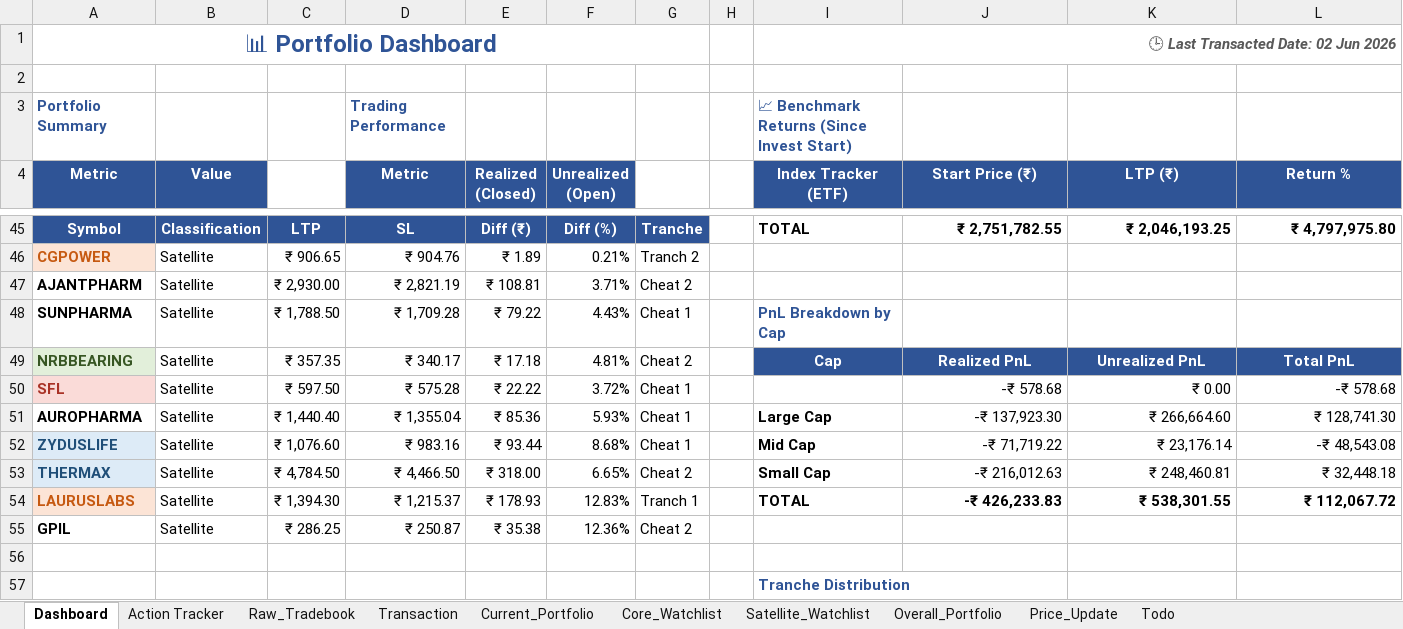
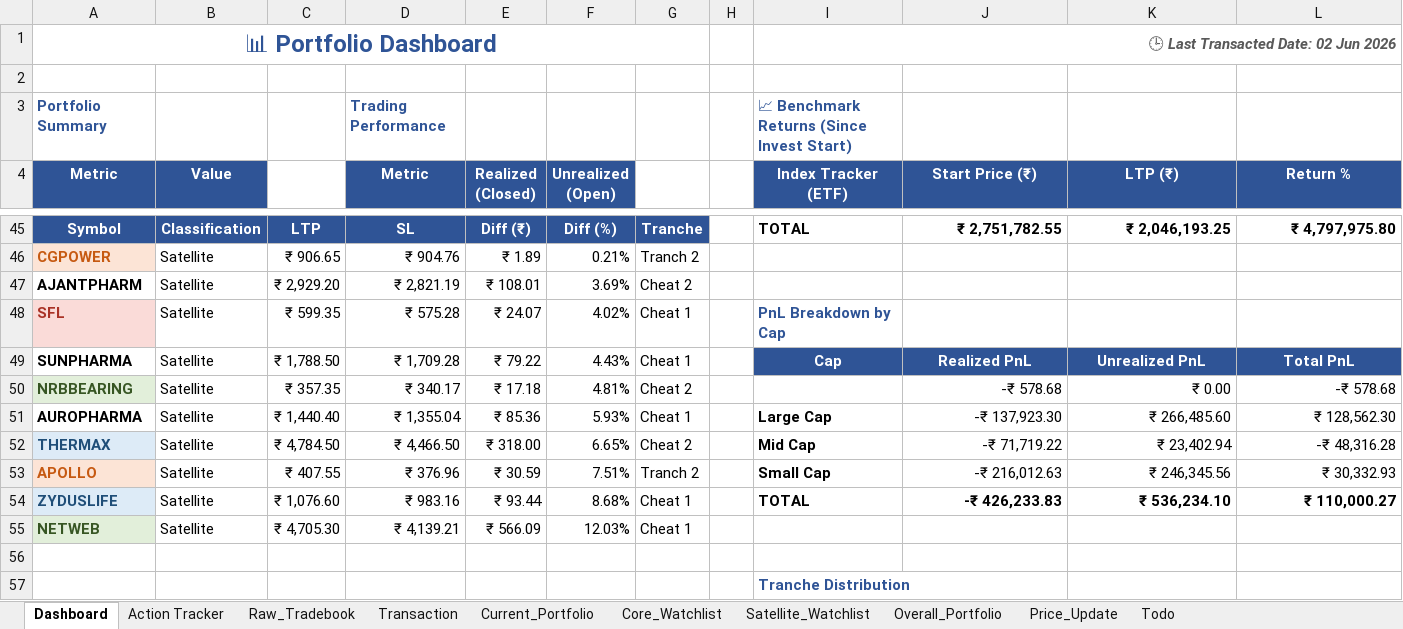
Before and after one commit to murali-1975/stockjournal, an Excel workbook: Transformed_Tradebook.xlsx, sheet Dashboard, drawn as a sheet; only a part is shown, gaps mark what is left out; values as stored, in another font and other column widths than the file's, no borders; conditional formats not drawn; removed rows and columns are numbered as before the commit, all else as after; the diff covers the shown part only; the diff names each change by its address in the sheet, - before the commit and + after, or states it on an @@ line.

```diff
--- a/Transformed_Tradebook.xlsx (sheet Dashboard)
+++ b/Transformed_Tradebook.xlsx (sheet Dashboard)
-C47: ₹ 2,930.00
+C47: ₹ 2,929.20
-E47 (Realized (Closed)): ₹ 108.81
+E47 (Realized (Closed)): ₹ 108.01
-F47 (Unrealized (Open)): 3.71%
+F47 (Unrealized (Open)): 3.69%
+row 48: SFL | Satellite | ₹ 599.35 | ₹ 575.28 | ₹ 24.07 | 4.02% | Cheat 1 |  | PnL Breakdown by Cap
-I49 (Index Tracker (ETF)): PnL Breakdown by Cap
+I49 (Index Tracker (ETF)): Cap
-I49:L49 fill: none
+I49:L49 fill: #2F5496
@@ I49 text colour: #2F5496 → #FFFFFF, alignment: left → center @@
-J49 (Start Price (₹)): (empty)
+J49 (Start Price (₹)): Realized PnL
-K49 (LTP (₹)): (empty)
+K49 (LTP (₹)): Unrealized PnL
-L49 (Return %): (empty)
+L49 (Return %): Total PnL
-I50 (Index Tracker (ETF)): Cap
+I50 (Index Tracker (ETF)): (empty)
-I50:L50 fill: #2F5496
+I50:L50 fill: none
-J50 (Start Price (₹)): Realized PnL
+J50 (Start Price (₹)): -₹ 578.68
@@ J50:L50 bold: on → off, text colour: #FFFFFF → black, alignment: center → right @@
-K50 (LTP (₹)): Unrealized PnL
+K50 (LTP (₹)): ₹ 0.00
-L50 (Return %): Total PnL
+L50 (Return %): -₹ 578.68
-row 50: SFL | Satellite | ₹ 597.50 | ₹ 575.28 | ₹ 22.22 | 3.72% | Cheat 1 |  |  | -₹ 578.68 | ₹ 0.00 | -₹ 578.68
-K51 (LTP (₹)): ₹ 266,664.60
+K51 (LTP (₹)): ₹ 266,485.60
-L51 (Return %): ₹ 128,741.30
+L51 (Return %): ₹ 128,562.30
-row 52: ZYDUSLIFE | Satellite | ₹ 1,076.60 | ₹ 983.16 | ₹ 93.44 | 8.68% | Cheat 1 |  | Mid Cap | -₹ 71,719.22 | ₹ 23,176.14 | -₹ 48,543.08
-I52 (Index Tracker (ETF)): Small Cap
+I52 (Index Tracker (ETF)): Mid Cap
-J52 (Start Price (₹)): -₹ 216,012.63
+J52 (Start Price (₹)): -₹ 71,719.22
-K52 (LTP (₹)): ₹ 248,460.81
+K52 (LTP (₹)): ₹ 23,402.94
-L52 (Return %): ₹ 32,448.18
+L52 (Return %): -₹ 48,316.28
-row 54: LAURUSLABS | Satellite | ₹ 1,394.30 | ₹ 1,215.37 | ₹ 178.93 | 12.83% | Tranch 1 |  | TOTAL | -₹ 426,233.83 | ₹ 538,301.55 | ₹ 112,067.72
-row 55: GPIL | Satellite | ₹ 286.25 | ₹ 250.87 | ₹ 35.38 | 12.36% | Cheat 2
+row 53: APOLLO | Satellite | ₹ 407.55 | ₹ 376.96 | ₹ 30.59 | 7.51% | Tranch 2 |  | Small Cap | -₹ 216,012.63 | ₹ 246,345.56 | ₹ 30,332.93
+row 54: ZYDUSLIFE | Satellite | ₹ 1,076.60 | ₹ 983.16 | ₹ 93.44 | 8.68% | Cheat 1 |  | TOTAL | -₹ 426,233.83 | ₹ 536,234.10 | ₹ 110,000.27
+row 55: NETWEB | Satellite | ₹ 4,705.30 | ₹ 4,139.21 | ₹ 566.09 | 12.03% | Cheat 1
```
Also changed, not shown: 15 added rows, 6 removed rows, 4 moved rows and 59 edited cells elsewhere in this sheet, sheet Satellite_Watchlist, sheet Current_Portfolio, sheet Price_Update, sheet Overall_Portfolio, sheet Core_Watchlist, formulas that keep their value, hidden cells, 6 other files.
